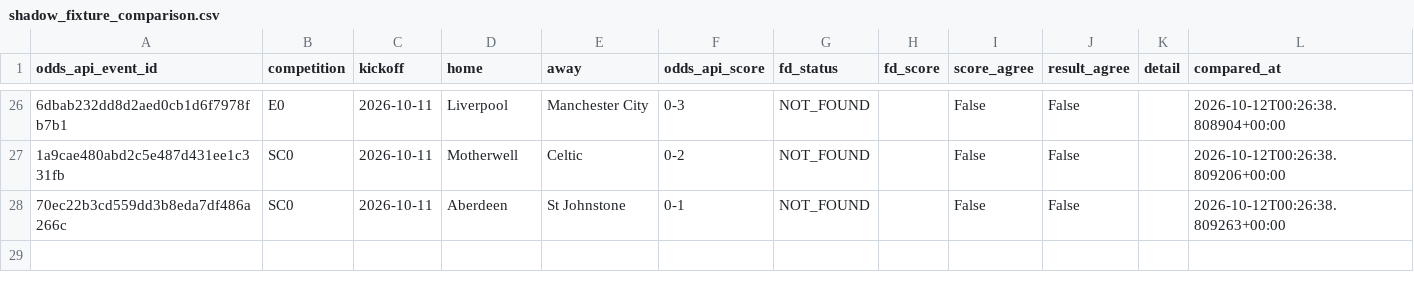
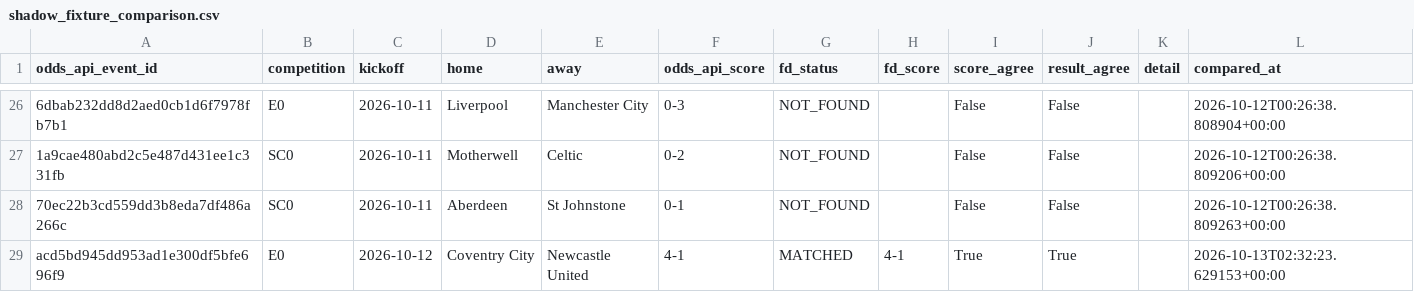
Before and after one commit to frazwil19-gif/prediction-markets-lab, a CSV file: settlement_archive/shadow_fixture_comparison.csv, drawn as a sheet; only a part is shown, gaps mark what is left out; the diff names each change by its address in the sheet, - before the commit and + after, or states it on an @@ line.

```diff
--- a/settlement_archive/shadow_fixture_comparison.csv
+++ b/settlement_archive/shadow_fixture_comparison.csv
+row 29: acd5bd945dd953ad1e300df5bfe696f9 | E0 | 2026-10-12 | Coventry City | Newcastle United | 4-1 | MATCHED | 4-1 | True | True |  | 2026-10-13T02:32:23.629153+00:00
```
Also changed, not shown: paper_ledger/paper_bets.csv, settlement_archive/legacy_football_data_settlements.csv, 27 other files.
